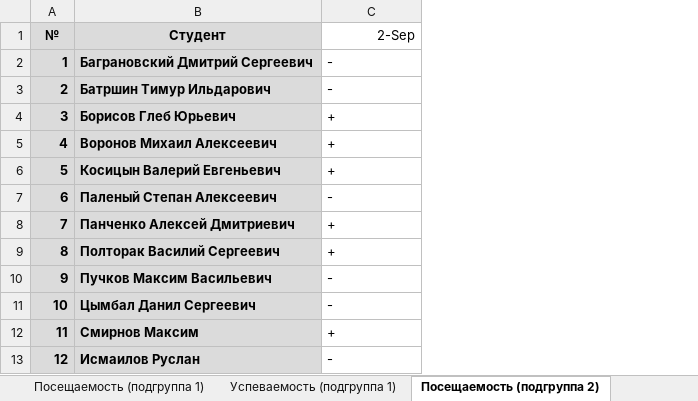
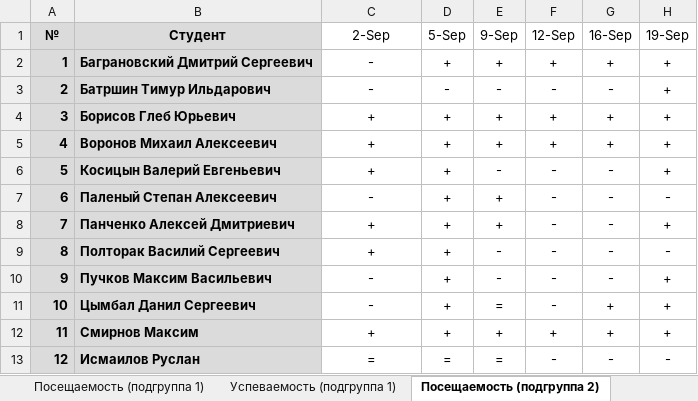
Before and after one commit to TheBandik/information-systems-testing, an Excel workbook: sem1/CО-ИП-21-2.xlsx, sheet Посещаемость (подгруппа 2), drawn as a sheet; values as stored, in another font and other column widths than the file's, no borders; conditional formats not drawn; the diff names each change by its address in the sheet, - before the commit and + after, or states it on an @@ line.

```diff
--- a/sem1/CО-ИП-21-2.xlsx (sheet Посещаемость (подгруппа 2))
+++ b/sem1/CО-ИП-21-2.xlsx (sheet Посещаемость (подгруппа 2))
+column D (5-Sep), rows 2-13: + | - | + | + | + | + | + | + | + | + | + | =
+column E (9-Sep), rows 2-13: + | - | + | + | - | + | + | - | - | = | + | =
+column F (12-Sep), rows 2-13: + | - | + | + | - | - | - | - | - | - | + | -
+column G (16-Sep), rows 2-13: + | - | + | + | - | - | - | - | - | + | + | -
+column H (19-Sep), rows 2-13: + | + | + | + | + | - | + | - | + | + | + | -
-C1 alignment: right
+C1 alignment: center
-C2:C13 alignment: left
+C2:C13 alignment: center
-C13 (2-Sep): -
+C13 (2-Sep): =
```
Also changed, not shown: sheet Посещаемость (подгруппа 1), sheet Успеваемость (подгруппа 2), sheet Успеваемость (подгруппа 1), sem1/СО-ИП-21-1.xlsx.
